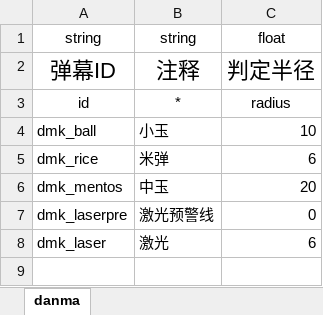
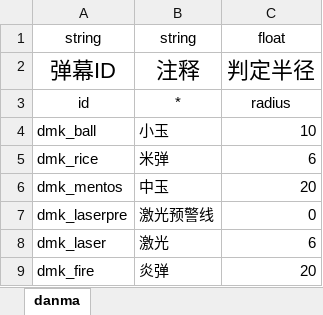
Before and after one commit to hinanep/touhou_LOO, an Excel workbook: settings/data/Danmaku.xlsx, sheet danma, drawn as a sheet; values as stored, in another font and other column widths than the file's, no borders; the diff names each change by its address in the sheet, - before the commit and + after, or states it on an @@ line.

```diff
--- a/settings/data/Danmaku.xlsx (sheet danma)
+++ b/settings/data/Danmaku.xlsx (sheet danma)
+row 9: dmk_fire | 炎弹 | 20
```
Also changed, not shown: settings/data/BossRoutine.xlsx, settings/data/DanmakuCreator.xlsx, 4 other files.
